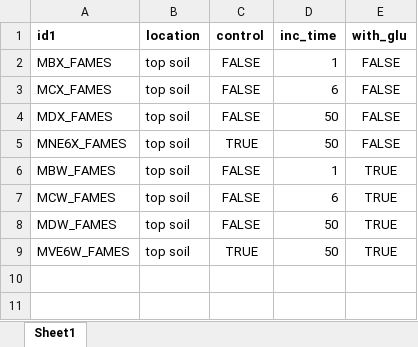
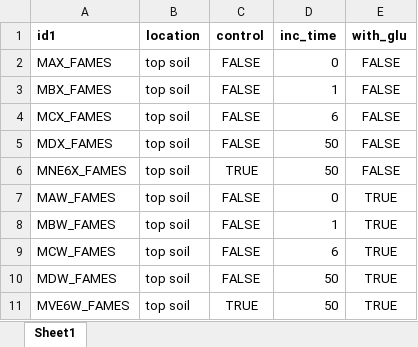
Before and after one commit to KopfLab/Caro-et-al.-Soil-Turnover, an Excel workbook: data/isotopes_metadata.xlsx, sheet Sheet1, drawn as a sheet; values as stored, in another font and other column widths than the file's, no borders; the diff names each change by its address in the sheet, - before the commit and + after, or states it on an @@ line.

```diff
--- a/data/isotopes_metadata.xlsx (sheet Sheet1)
+++ b/data/isotopes_metadata.xlsx (sheet Sheet1)
+row 2: MAX_FAMES | top soil | FALSE | 0 | FALSE
+row 7: MAW_FAMES | top soil | FALSE | 0 | TRUE
```
Also changed, not shown: data/isotopes_peak_maps.xlsx, 24 other files.
